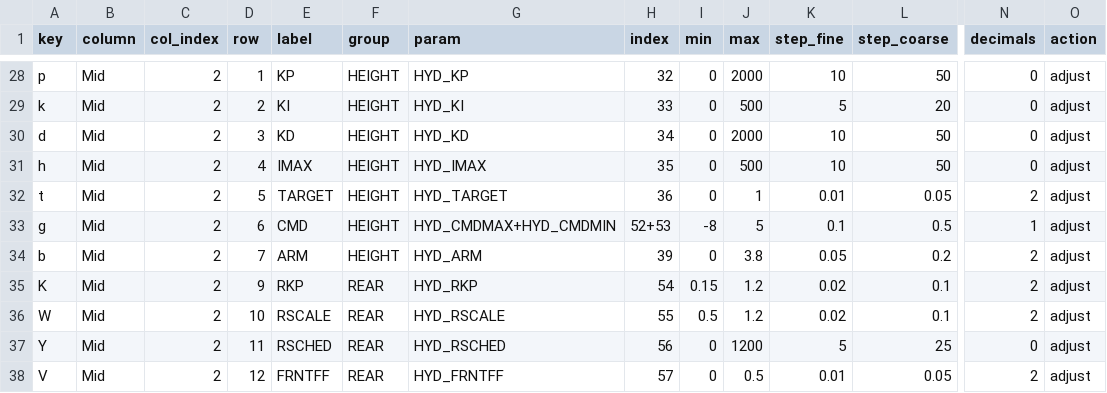
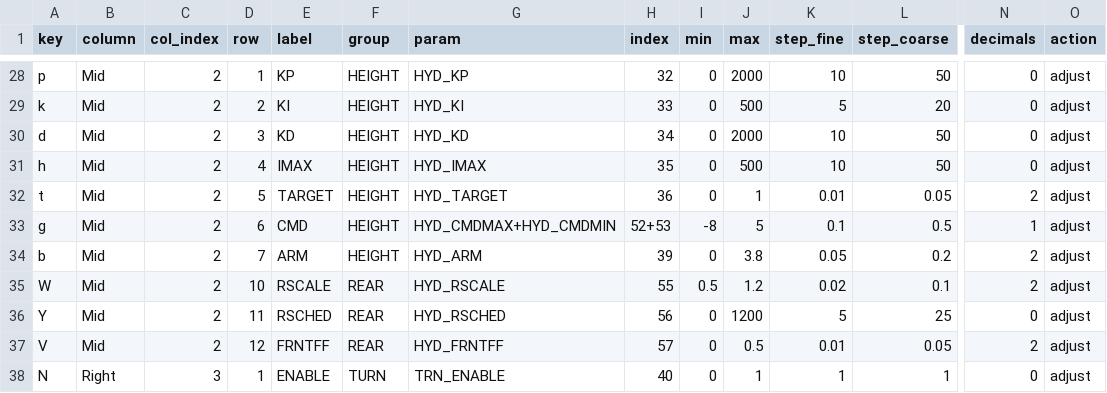
Before and after one commit to Engineers-of-Innovation/eoi-can, a CSV file: FOILING_PARAMETERS.csv, drawn as a sheet; only a part is shown, gaps mark what is left out; the shorter side is filled out with more unchanged rows; rows hold the shown columns only; the diff names each change by its address in the sheet, - before the commit and + after, or states it on an @@ line.

```diff
--- a/FOILING_PARAMETERS.csv
+++ b/FOILING_PARAMETERS.csv
-row 35: K | Mid | 2 | 9 | RKP | REAR | HYD_RKP | 54 | 0.15 | 1.2 | 0.02 | 0.1 | 2 | adjust
```
Also changed, not shown: 8 other files.
